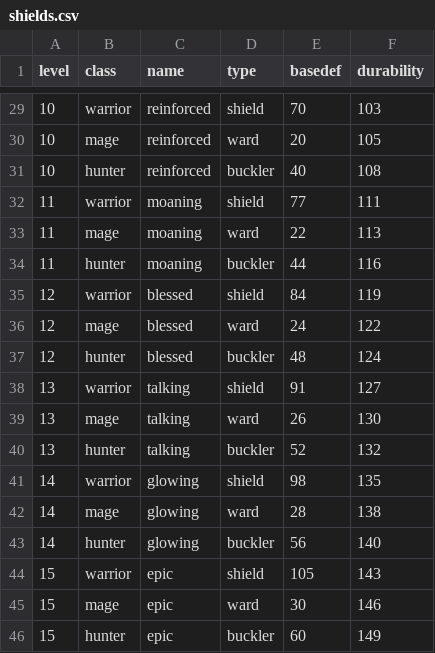
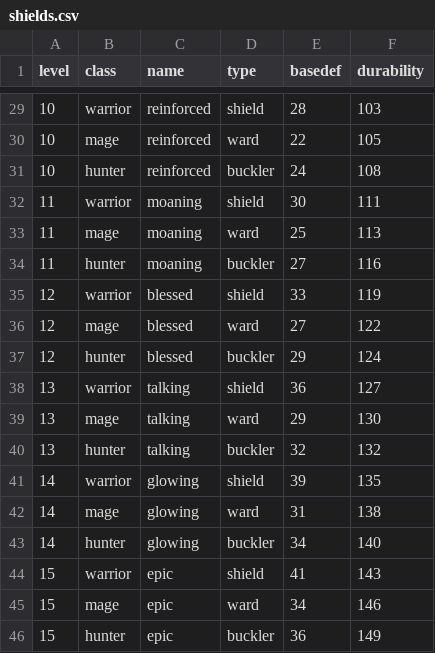
Before and after one commit to crawsome/PyRPG_Mini, a CSV file: csv/shields.csv, drawn as a sheet; only a part is shown, gaps mark what is left out; the diff covers the shown part only.

```diff
--- a/csv/shields.csv
+++ b/csv/shields.csv
@@ -29,18 +29,18 @@ level,class,name,type,basedef,durability
-10,warrior,reinforced,shield,70,103
-10,mage,reinforced,ward,20,105
-10,hunter,reinforced,buckler,40,108
-11,warrior,moaning,shield,77,111
-11,mage,moaning,ward,22,113
-11,hunter,moaning,buckler,44,116
-12,warrior,blessed,shield,84,119
-12,mage,blessed,ward,24,122
-12,hunter,blessed,buckler,48,124
-13,warrior,talking,shield,91,127
-13,mage,talking,ward,26,130
-13,hunter,talking,buckler,52,132
-14,warrior,glowing,shield,98,135
-14,mage,glowing,ward,28,138
-14,hunter,glowing,buckler,56,140
-15,warrior,epic,shield,105,143
-15,mage,epic,ward,30,146
-15,hunter,epic,buckler,60,149
+10,warrior,reinforced,shield,28,103
+10,mage,reinforced,ward,22,105
+10,hunter,reinforced,buckler,24,108
+11,warrior,moaning,shield,30,111
+11,mage,moaning,ward,25,113
+11,hunter,moaning,buckler,27,116
+12,warrior,blessed,shield,33,119
+12,mage,blessed,ward,27,122
+12,hunter,blessed,buckler,29,124
+13,warrior,talking,shield,36,127
+13,mage,talking,ward,29,130
+13,hunter,talking,buckler,32,132
+14,warrior,glowing,shield,39,135
+14,mage,glowing,ward,31,138
+14,hunter,glowing,buckler,34,140
+15,warrior,epic,shield,41,143
+15,mage,epic,ward,34,146
+15,hunter,epic,buckler,36,149
```
Also changed, not shown: 26 edited cells elsewhere in this file, 3 other files.
